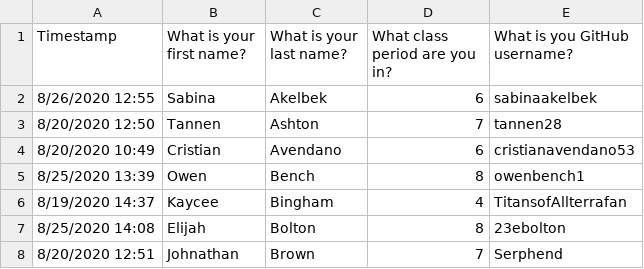
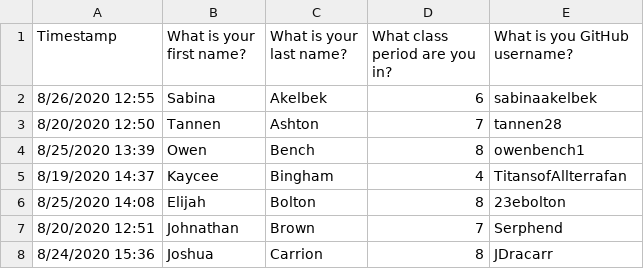
Before and after one commit to mrsimonsen/SimoGrader, a CSV file: Python/What's in a Username_ (Responses) - Copy of Form Responses 1.csv, drawn as a sheet; only a part is shown; the shorter side is filled out with more unchanged rows.

```diff
--- a/Python/What's in a Username_ (Responses) - Copy of Form Responses 1.csv
+++ b/Python/What's in a Username_ (Responses) - Copy of Form Responses 1.csv
@@ -3,3 +3,2 @@ Timestamp,What is your first name?,What is your last name?,What class period are
 8/20/2020 12:50,Tannen,Ashton,7,tannen28
-8/20/2020 10:49,Cristian,Avendano,6,cristianavendano53
 8/25/2020 13:39,Owen,Bench,8,owenbench1
```
Also changed, not shown: 04preport.csv, 10preport.csv, 2 other files.
